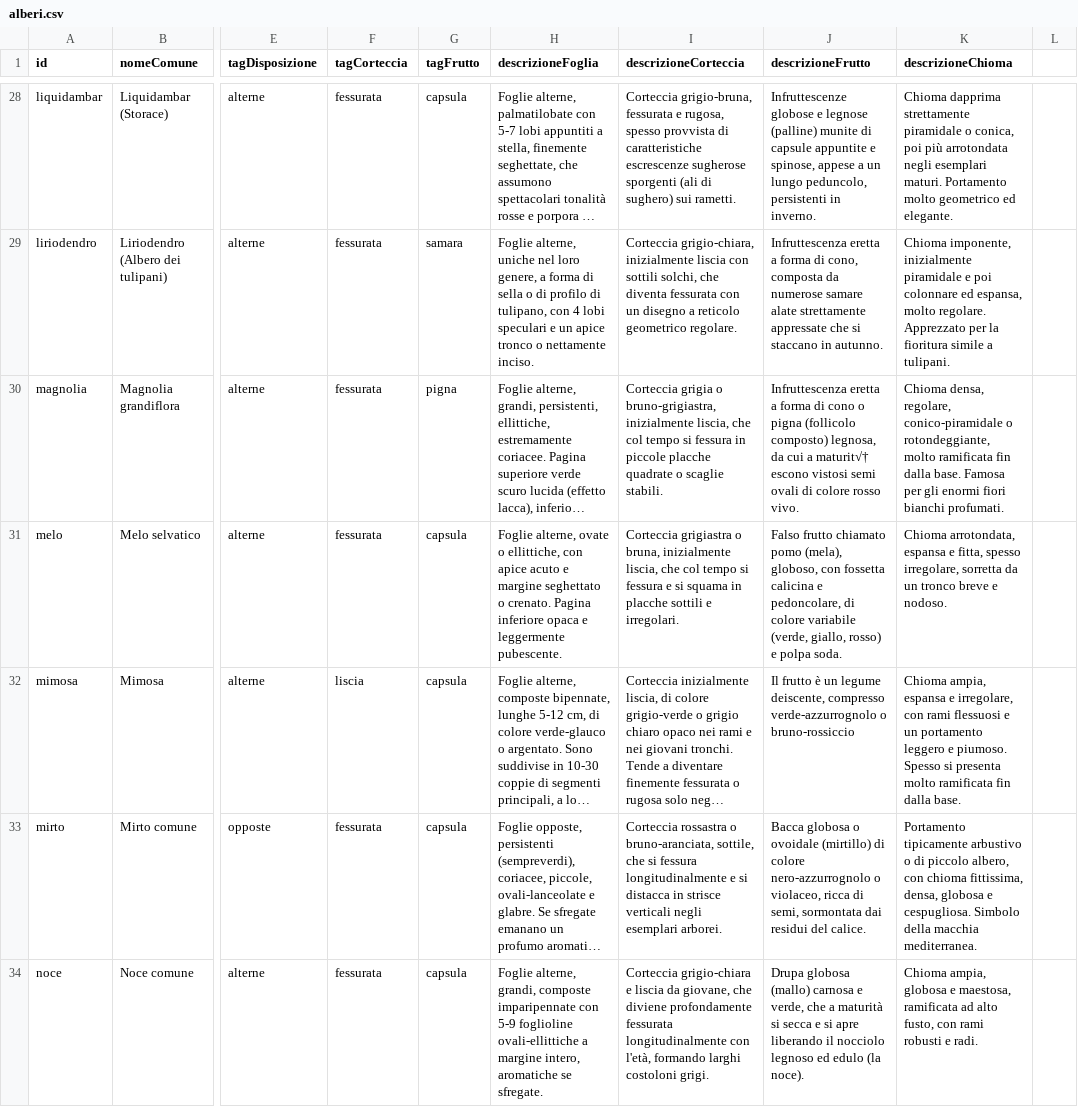
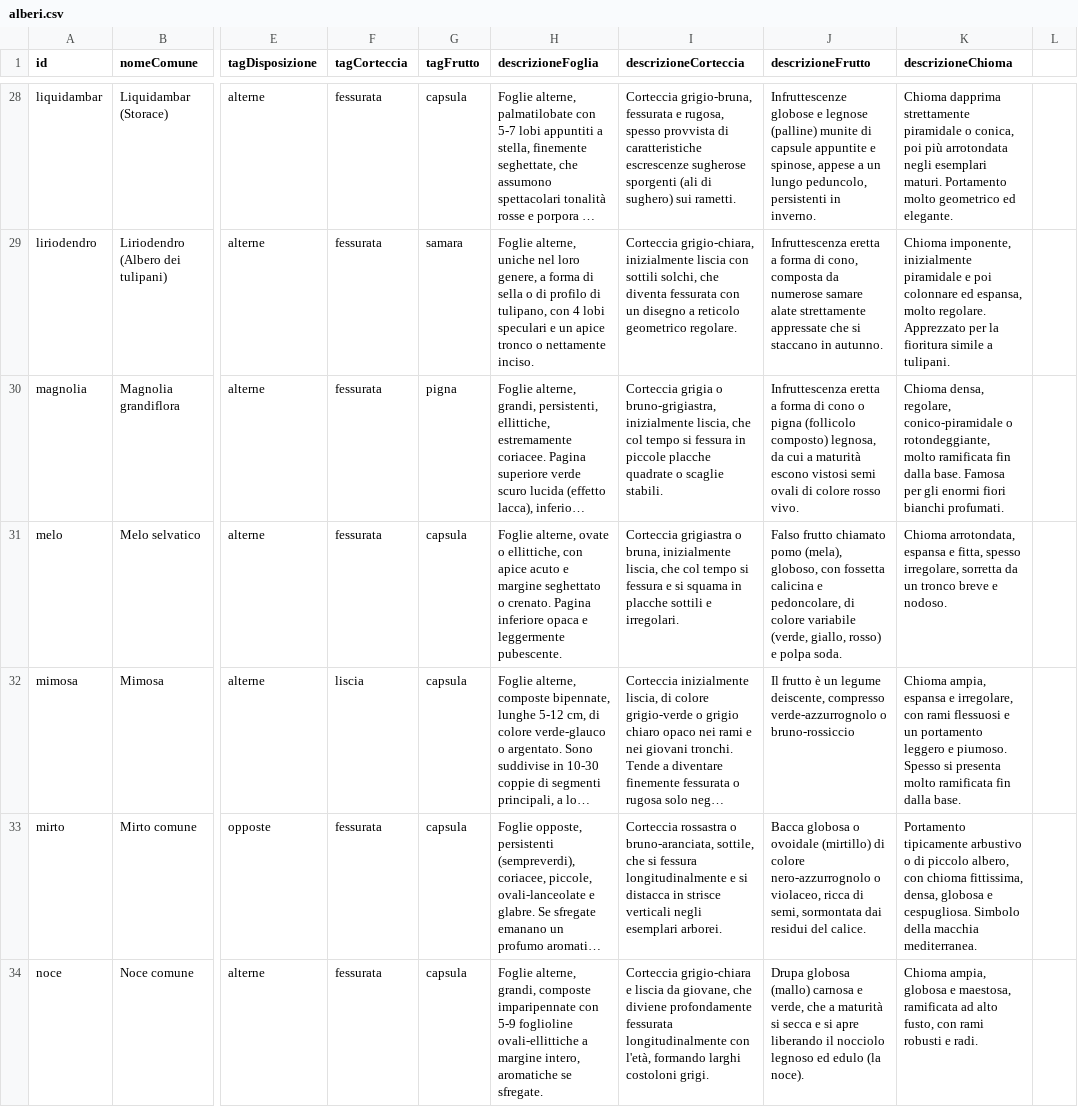
Before and after one commit to RobeOl/esperto-alberi-avanzata, a CSV file: www/alberi.csv, drawn as a sheet; only a part is shown, gaps mark what is left out; long unchanged cells end in …; the diff covers the shown part only; the diff names each change by its address in the sheet, - before the commit and + after, or states it on an @@ line.

```diff
--- a/www/alberi.csv
+++ b/www/alberi.csv
-J30 (descrizioneFrutto): …cui a maturit√† escono vistosi…
+J30 (descrizioneFrutto): …cui a maturità escono vistosi…
```
Also changed, not shown: 7 edited cells elsewhere in this file.
